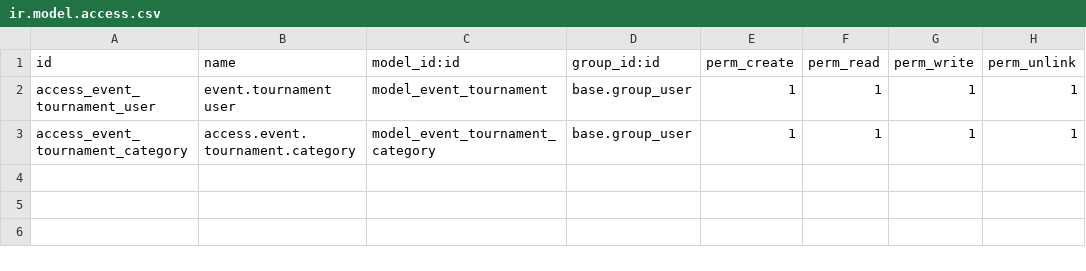
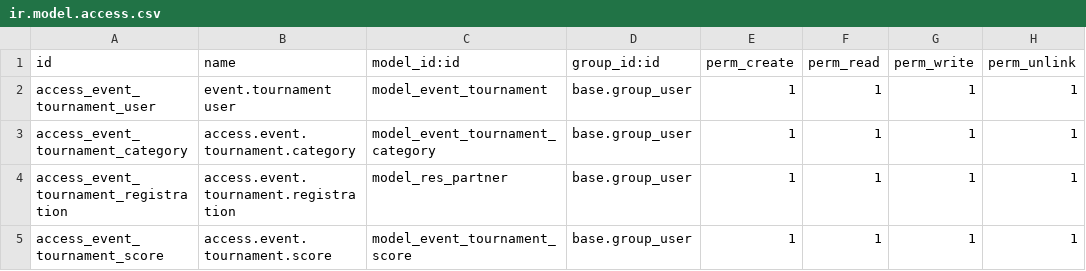
Before and after one commit to leonardo02lobo/Personal-Projects-Odoo, a CSV file: tournament_system/security/ir.model.access.csv, drawn as a sheet; the diff names each change by its address in the sheet, - before the commit and + after, or states it on an @@ line.

Commit message:
Add tournament scoring system and workflow refinements
Introduces a new `event.tournament.score` model and related views, allowing judges to record points for tournament participants. This includes dedicated security rules and a menu item for score management.

Standardizes tournament state field values (e.g., 'Draft' to 'draft', 'Confirmed' to 'confirm') across the system for consistency, and improves user error messages for better clarity during state transitions.

```diff
--- a/tournament_system/security/ir.model.access.csv
+++ b/tournament_system/security/ir.model.access.csv
+row 4: access_event_tournament_registration | access.event.tournament.registration | model_res_partner | base.group_user | 1 | 1 | 1 | 1
+row 5: access_event_tournament_score | access.event.tournament.score | model_event_tournament_score | base.group_user | 1 | 1 | 1 | 1
```
Also changed, not shown: 8 other files.
